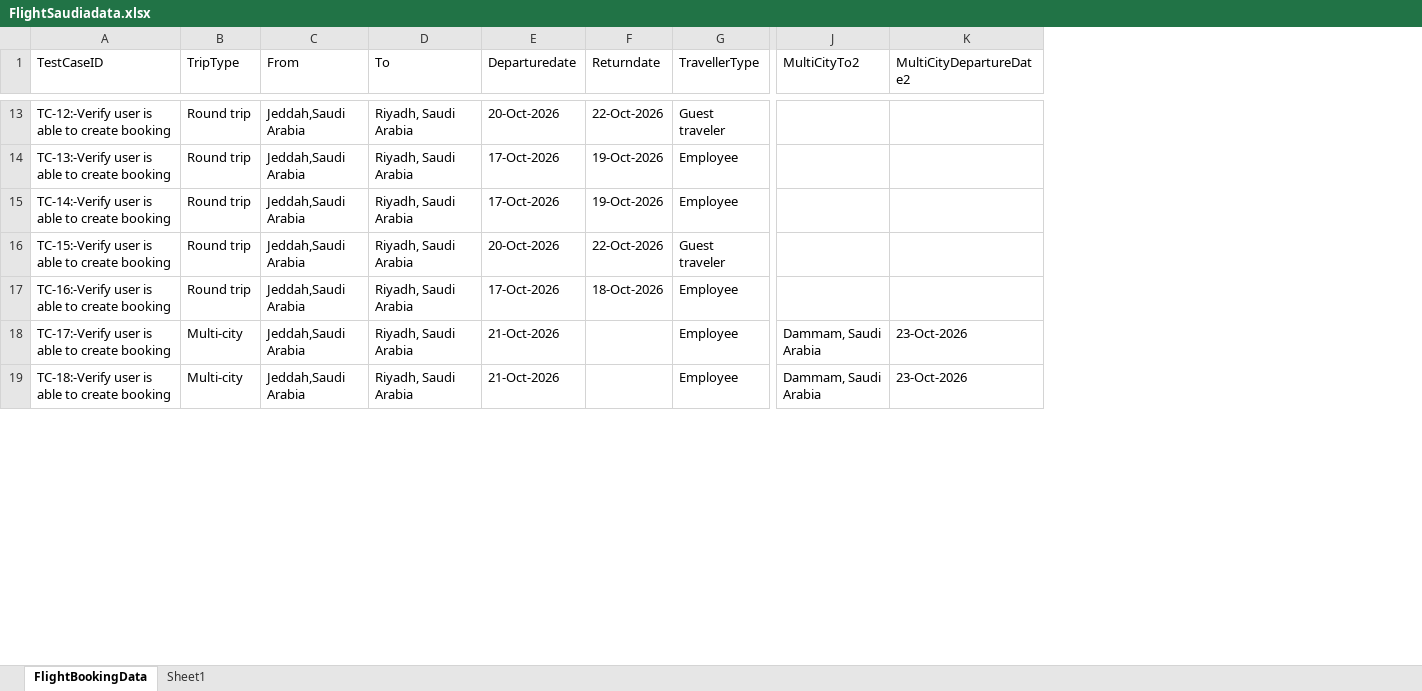
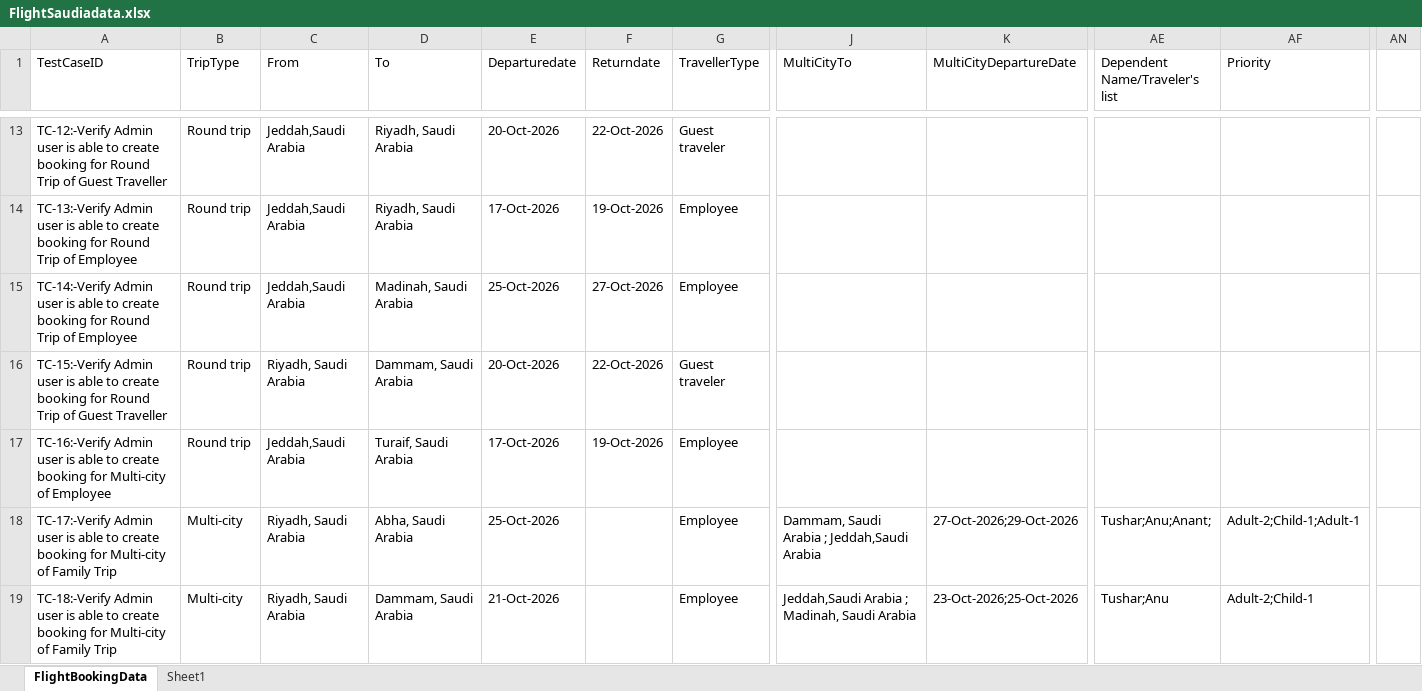
Before and after one commit to Bal5218/SaudiaBusiness, an Excel workbook: target/test-classes/FlightSaudiadata.xlsx, sheet FlightBookingData, drawn as a sheet; only a part is shown, gaps mark what is left out; values as stored, in another font and other column widths than the file's, no borders; removed rows and columns are numbered as before the commit, all else as after; rows hold the shown columns only; the diff covers the shown part only; the diff names each change by its address in the sheet, - before the commit and + after, or states it on an @@ line.

Commit message:
Update family booking automation for Multicity

```diff
--- a/target/test-classes/FlightSaudiadata.xlsx (sheet FlightBookingData)
+++ b/target/test-classes/FlightSaudiadata.xlsx (sheet FlightBookingData)
-column J (MultiCityTo2), empty
-column K (MultiCityDepartureDate2), empty
+column J (MultiCityTo), empty
+column K (MultiCityDepartureDate), empty
+column AE (Dependent Name/Traveler's list), empty
+column AF (Priority), empty
+column AN, empty
-A13 (TestCaseID): TC-12:-Verify user is able to create booking
+A13 (TestCaseID): TC-12:-Verify Admin user is able to create booking for Round Trip of Guest Traveller
-A14 (TestCaseID): TC-13:-Verify user is able to create booking
+A14 (TestCaseID): TC-13:-Verify Admin user is able to create booking for Round Trip of Employee
-A15 (TestCaseID): TC-14:-Verify user is able to create booking
+A15 (TestCaseID): TC-14:-Verify Admin user is able to create booking for Round Trip of Employee
-D15 (To): Riyadh, Saudi Arabia
+D15 (To): Madinah, Saudi Arabia
-E15 (Departuredate): 17-Oct-2026
+E15 (Departuredate): 25-Oct-2026
-F15 (Returndate): 19-Oct-2026
+F15 (Returndate): 27-Oct-2026
-A16 (TestCaseID): TC-15:-Verify user is able to create booking
+A16 (TestCaseID): TC-15:-Verify Admin user is able to create booking for Round Trip of Guest Traveller
-C16 (From): Jeddah,Saudi Arabia
+C16 (From): Riyadh, Saudi Arabia
-D16 (To): Riyadh, Saudi Arabia
+D16 (To): Dammam, Saudi Arabia
-A17 (TestCaseID): TC-16:-Verify user is able to create booking
+A17 (TestCaseID): TC-16:-Verify Admin user is able to create booking for Multi-city of Employee
-D17 (To): Riyadh, Saudi Arabia
+D17 (To): Turaif, Saudi Arabia
-F17 (Returndate): 18-Oct-2026
+F17 (Returndate): 19-Oct-2026
-row 18: TC-17:-Verify user is able to create booking | Multi-city | Jeddah,Saudi Arabia | Riyadh, Saudi Arabia | 21-Oct-2026 |  | Employee | Dammam, Saudi Arabia | 23-Oct-2026
-row 19: TC-18:-Verify user is able to create booking | Multi-city | Jeddah,Saudi Arabia | Riyadh, Saudi Arabia | 21-Oct-2026 |  | Employee | Dammam, Saudi Arabia | 23-Oct-2026
+row 18: TC-17:-Verify Admin user is able to create booking for Multi-city of Family Trip | Multi-city | Riyadh, Saudi Arabia | Abha, Saudi Arabia | 25-Oct-2026 |  | Employee | Dammam, Saudi Arabia ; Jeddah,Saudi Arabia | 27-Oct-2026;29-Oct-2026 | Tushar;Anu;Anant; | Adult-2;Child-1;Adult-1
+row 19: TC-18:-Verify Admin user is able to create booking for Multi-city of Family Trip | Multi-city | Riyadh, Saudi Arabia | Dammam, Saudi Arabia | 21-Oct-2026 |  | Employee | Jeddah,Saudi Arabia ; Madinah, Saudi Arabia | 23-Oct-2026;25-Oct-2026 | Tushar;Anu | Adult-2;Child-1
```
Also changed, not shown: 14 added rows, 4 removed rows and 32 edited cells elsewhere in this sheet, sheet Sheet1, 38 other files.
